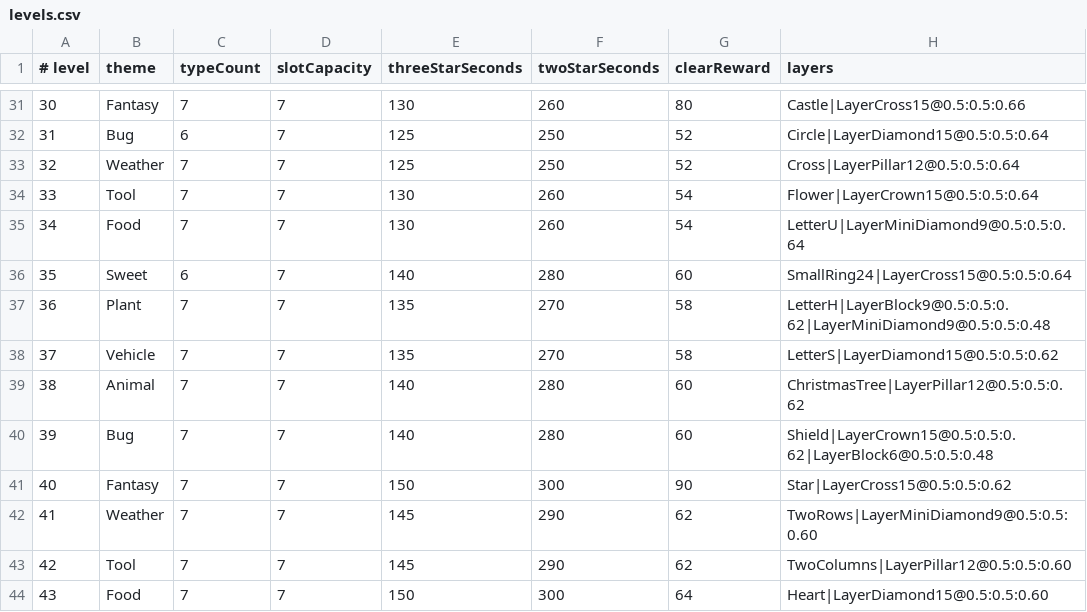
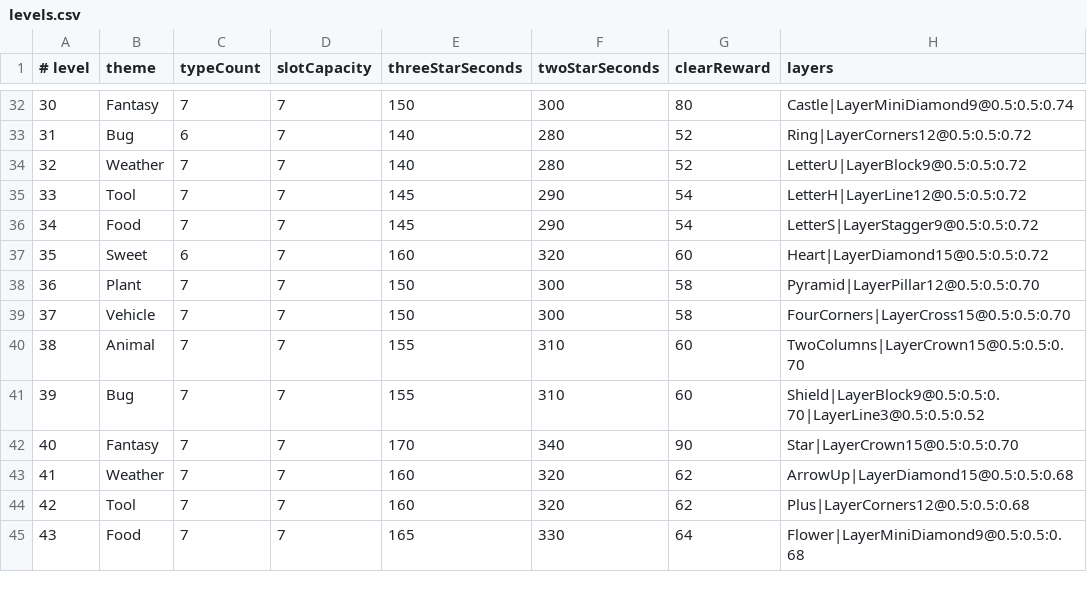
Before and after one commit to yjy020892/Triple-Tile-Rush, a CSV file: Assets/Resources/Levels/levels.csv, drawn as a sheet; only a part is shown, gaps mark what is left out; the diff covers the shown part only.

```diff
--- a/Assets/Resources/Levels/levels.csv
+++ b/Assets/Resources/Levels/levels.csv
@@ -31,14 +32,14 @@
-30,Fantasy,7,7,130,260,80,Castle|LayerCross15@0.5:0.5:0.66
-31,Bug,6,7,125,250,52,Circle|LayerDiamond15@0.5:0.5:0.64
-32,Weather,7,7,125,250,52,Cross|LayerPillar12@0.5:0.5:0.64
-33,Tool,7,7,130,260,54,Flower|LayerCrown15@0.5:0.5:0.64
-34,Food,7,7,130,260,54,LetterU|LayerMiniDiamond9@0.5:0.5:0.64
-35,Sweet,6,7,140,280,60,SmallRing24|LayerCross15@0.5:0.5:0.64
-36,Plant,7,7,135,270,58,LetterH|LayerBlock9@0.5:0.5:0.62|LayerMiniDiamond9@0.5:0.5:0.48
-37,Vehicle,7,7,135,270,58,LetterS|LayerDiamond15@0.5:0.5:0.62
-38,Animal,7,7,140,280,60,ChristmasTree|LayerPillar12@0.5:0.5:0.62
-39,Bug,7,7,140,280,60,Shield|LayerCrown15@0.5:0.5:0.62|LayerBlock6@0.5:0.5:0.48
-40,Fantasy,7,7,150,300,90,Star|LayerCross15@0.5:0.5:0.62
-41,Weather,7,7,145,290,62,TwoRows|LayerMiniDiamond9@0.5:0.5:0.60
-42,Tool,7,7,145,290,62,TwoColumns|LayerPillar12@0.5:0.5:0.60
-43,Food,7,7,150,300,64,Heart|LayerDiamond15@0.5:0.5:0.60
+30,Fantasy,7,7,150,300,80,Castle|LayerMiniDiamond9@0.5:0.5:0.74
+31,Bug,6,7,140,280,52,Ring|LayerCorners12@0.5:0.5:0.72
+32,Weather,7,7,140,280,52,LetterU|LayerBlock9@0.5:0.5:0.72
+33,Tool,7,7,145,290,54,LetterH|LayerLine12@0.5:0.5:0.72
+34,Food,7,7,145,290,54,LetterS|LayerStagger9@0.5:0.5:0.72
+35,Sweet,6,7,160,320,60,Heart|LayerDiamond15@0.5:0.5:0.72
+36,Plant,7,7,150,300,58,Pyramid|LayerPillar12@0.5:0.5:0.70
+37,Vehicle,7,7,150,300,58,FourCorners|LayerCross15@0.5:0.5:0.70
+38,Animal,7,7,155,310,60,TwoColumns|LayerCrown15@0.5:0.5:0.70
+39,Bug,7,7,155,310,60,Shield|LayerBlock9@0.5:0.5:0.70|LayerLine3@0.5:0.5:0.52
+40,Fantasy,7,7,170,340,90,Star|LayerCrown15@0.5:0.5:0.70
+41,Weather,7,7,160,320,62,ArrowUp|LayerDiamond15@0.5:0.5:0.68
+42,Tool,7,7,160,320,62,Plus|LayerCorners12@0.5:0.5:0.68
+43,Food,7,7,165,330,64,Flower|LayerMiniDiamond9@0.5:0.5:0.68
```
Also changed, not shown: 2 added rows, 1 removed row and 123 edited cells elsewhere in this file, 8 other files.
